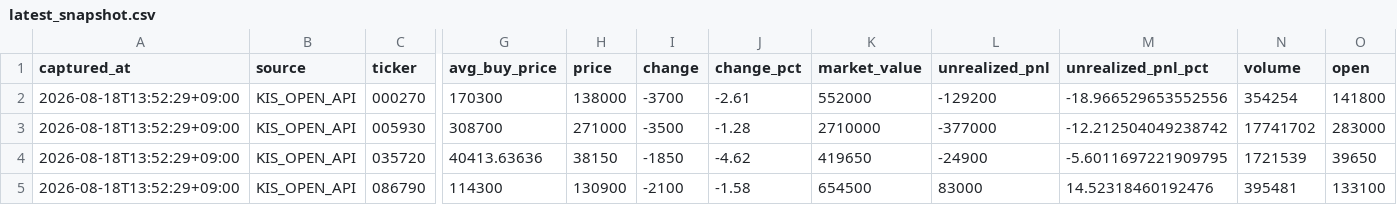
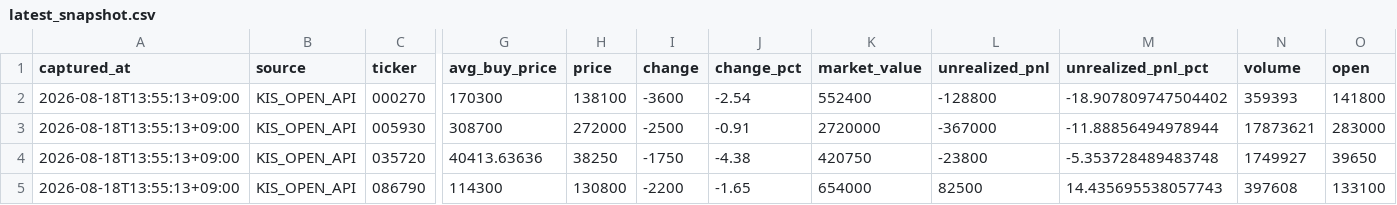
Before and after one commit to passing-by-5142/Good, a CSV file: kis_snapshot/latest_snapshot.csv, drawn as a sheet; only a part is shown, gaps mark what is left out; the diff covers the shown part only; the diff names each change by its address in the sheet, - before the commit and + after, or states it on an @@ line.

```diff
--- a/kis_snapshot/latest_snapshot.csv
+++ b/kis_snapshot/latest_snapshot.csv
-A2:A5 (captured_at): 2026-08-18T13:52:29+09:00
+A2:A5 (captured_at): 2026-08-18T13:55:13+09:00
-H2 (price): 138000
+H2 (price): 138100
-I2 (change): -3700
+I2 (change): -3600
-J2 (change_pct): -2.61
+J2 (change_pct): -2.54
-K2 (market_value): 552000
+K2 (market_value): 552400
-L2 (unrealized_pnl): -129200
+L2 (unrealized_pnl): -128800
-M2 (unrealized_pnl_pct): -18.966529653552556
+M2 (unrealized_pnl_pct): -18.907809747504402
-N2 (volume): 354254
+N2 (volume): 359393
-H3 (price): 271000
+H3 (price): 272000
-I3 (change): -3500
+I3 (change): -2500
-J3 (change_pct): -1.28
+J3 (change_pct): -0.91
-K3 (market_value): 2710000
+K3 (market_value): 2720000
-L3 (unrealized_pnl): -377000
+L3 (unrealized_pnl): -367000
-M3 (unrealized_pnl_pct): -12.212504049238742
+M3 (unrealized_pnl_pct): -11.88856494978944
-N3 (volume): 17741702
+N3 (volume): 17873621
-H4 (price): 38150
+H4 (price): 38250
-I4 (change): -1850
+I4 (change): -1750
-J4 (change_pct): -4.62
+J4 (change_pct): -4.38
-K4 (market_value): 419650
+K4 (market_value): 420750
-L4 (unrealized_pnl): -24900
+L4 (unrealized_pnl): -23800
-M4 (unrealized_pnl_pct): -5.6011697221909795
+M4 (unrealized_pnl_pct): -5.353728489483748
-N4 (volume): 1721539
+N4 (volume): 1749927
-H5 (price): 130900
+H5 (price): 130800
-I5 (change): -2100
+I5 (change): -2200
-J5 (change_pct): -1.58
+J5 (change_pct): -1.65
-K5 (market_value): 654500
+K5 (market_value): 654000
-L5 (unrealized_pnl): 83000
+L5 (unrealized_pnl): 82500
-M5 (unrealized_pnl_pct): 14.52318460192476
+M5 (unrealized_pnl_pct): 14.435695538057743
-N5 (volume): 395481
+N5 (volume): 397608
```
Also changed, not shown: 54 edited cells elsewhere in this file, 3 other files.
